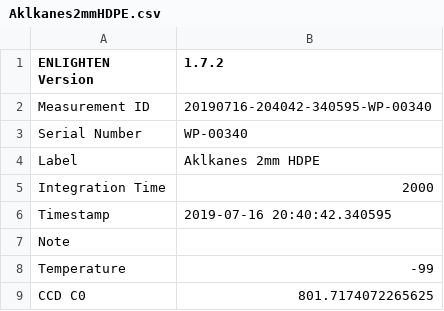
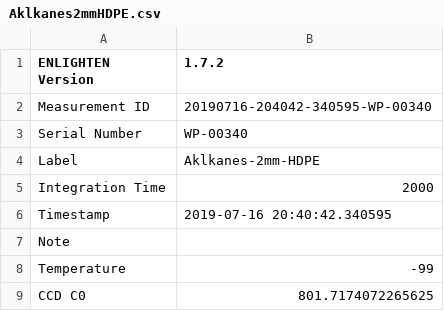
Before and after one commit to WasatchPhotonics/Enlighten-Simple-RamanID, a CSV file: data/WP-785/Aklkanes2mmHDPE.csv, drawn as a sheet; only a part is shown.

```diff
--- a/data/WP-785/Aklkanes2mmHDPE.csv
+++ b/data/WP-785/Aklkanes2mmHDPE.csv
@@ -3,3 +3,3 @@ Measurement ID,20190716-204042-340595-WP-00340
 Serial Number,WP-00340
-Label,Aklkanes 2mm HDPE
+Label,Aklkanes-2mm-HDPE
 Integration Time,2000
```
Also changed, not shown: data/WP-785/Acetone2mmHDPE.csv, data/WP-785/Acetone4mmHDPE.csv, 10 other files.
